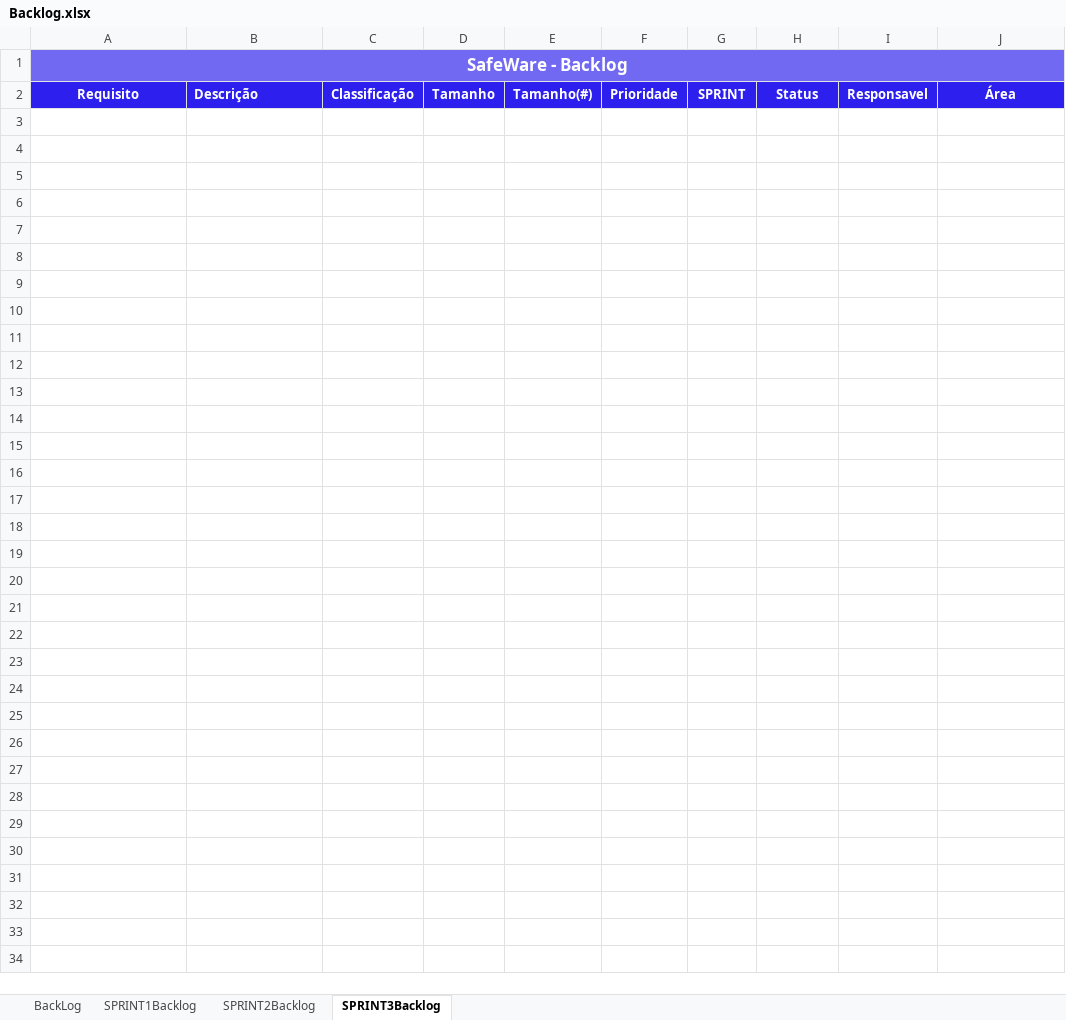
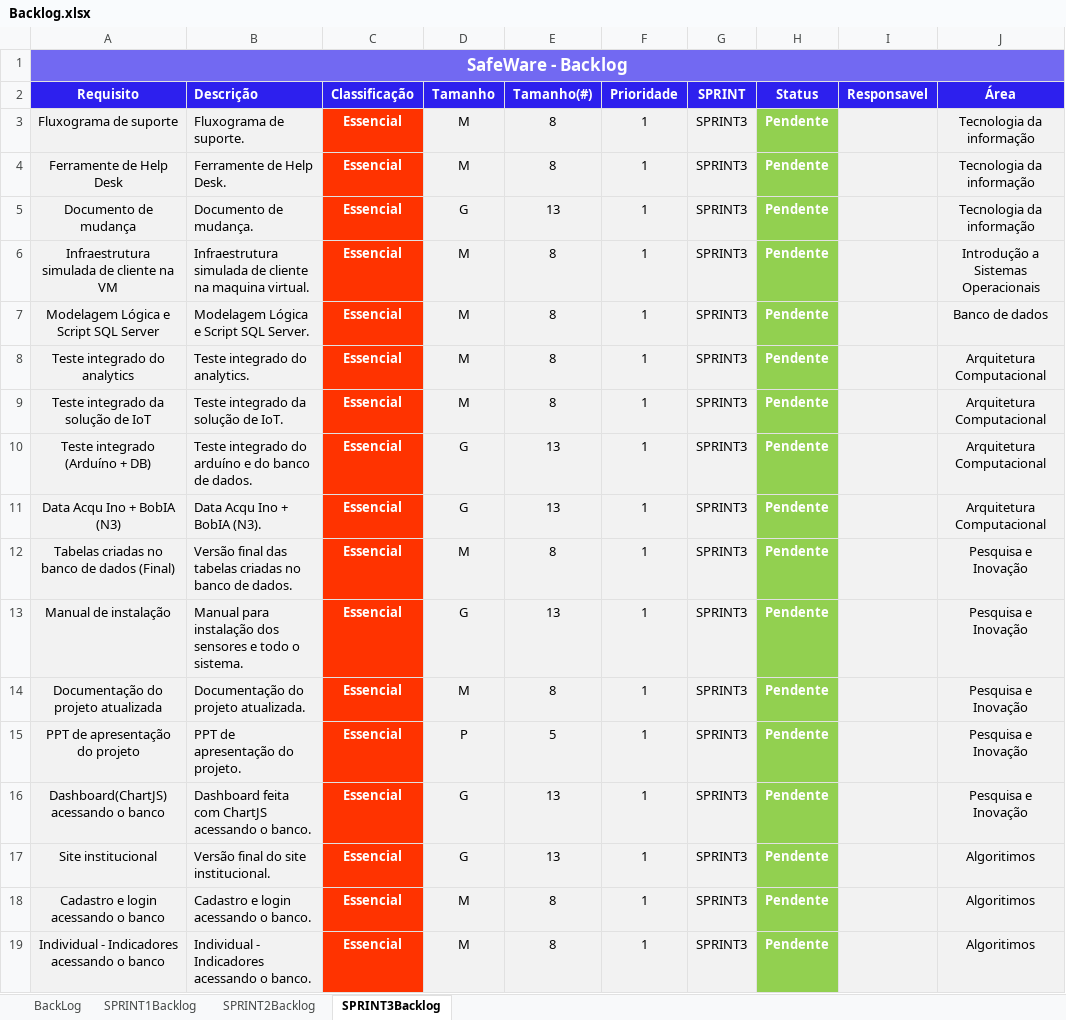
Before and after one commit to tiagobezerril/projeto-pi, an Excel workbook: Documentação/Documentação/Backlog.xlsx, sheet SPRINT3Backlog, drawn as a sheet; values as stored, in another font and other column widths than the file's, no borders; conditional formats not drawn; ↵ is a line break in a cell; the diff names each change by its address in the sheet, - before the commit and + after, or states it on an @@ line.

Commit message:
Backlog finalizado

```diff
--- a/Documentação/Documentação/Backlog.xlsx (sheet SPRINT3Backlog)
+++ b/Documentação/Documentação/Backlog.xlsx (sheet SPRINT3Backlog)
+row 3: Fluxograma de suporte | Fluxograma de suporte. | Essencial | M | 8 | 1 | SPRINT3 | Pendente |  | Tecnologia da informação
+row 4: Ferramente de Help Desk | Ferramente de Help Desk. | Essencial | M | 8 | 1 | SPRINT3 | Pendente |  | Tecnologia da informação
+row 5: Documento de mudança | Documento de mudança. | Essencial | G | 13 | 1 | SPRINT3 | Pendente |  | Tecnologia da informação
+row 6: Infraestrutura simulada de cliente na VM | Infraestrutura simulada de cliente na maquina virtual. | Essencial | M | 8 | 1 | SPRINT3 | Pendente |  | Introdução a Sistemas Operacionais
+row 7: Modelagem Lógica e ↵ Script SQL Server | Modelagem Lógica e Script SQL Server. | Essencial | M | 8 | 1 | SPRINT3 | Pendente |  | Banco de dados
+row 8: Teste integrado do analytics | Teste integrado do analytics. | Essencial | M | 8 | 1 | SPRINT3 | Pendente |  | Arquitetura Computacional
+row 9: Teste integrado da solução de IoT | Teste integrado da solução de IoT. | Essencial | M | 8 | 1 | SPRINT3 | Pendente |  | Arquitetura Computacional
+row 10: Teste integrado (Arduíno + DB) | Teste integrado do arduíno e do banco de dados. | Essencial | G | 13 | 1 | SPRINT3 | Pendente |  | Arquitetura Computacional
+row 11: Data Acqu Ino + BobIA (N3) | Data Acqu Ino + BobIA (N3). | Essencial | G | 13 | 1 | SPRINT3 | Pendente |  | Arquitetura Computacional
+row 12: Tabelas criadas no banco de dados (Final) | Versão final das tabelas criadas no banco de dados. | Essencial | M | 8 | 1 | SPRINT3 | Pendente |  | Pesquisa e Inovação
+row 13: Manual de instalação | Manual para instalação dos sensores e todo o sistema. | Essencial | G | 13 | 1 | SPRINT3 | Pendente |  | Pesquisa e Inovação
+row 14: Documentação do projeto atualizada | Documentação do projeto atualizada. | Essencial | M | 8 | 1 | SPRINT3 | Pendente |  | Pesquisa e Inovação
+row 15: PPT de apresentação do projeto | PPT de apresentação do projeto. | Essencial | P | 5 | 1 | SPRINT3 | Pendente |  | Pesquisa e Inovação
+row 16: Dashboard(ChartJS) acessando o banco | Dashboard feita com ChartJS acessando o banco. | Essencial | G | 13 | 1 | SPRINT3 | Pendente |  | Pesquisa e Inovação
+row 17: Site institucional | Versão final do site institucional. | Essencial | G | 13 | 1 | SPRINT3 | Pendente |  | Algoritimos
+row 18: Cadastro e login acessando o banco | Cadastro e login acessando o banco. | Essencial | M | 8 | 1 | SPRINT3 | Pendente |  | Algoritimos
+row 19: Individual - Indicadores acessando o banco | Individual - Indicadores acessando o banco. | Essencial | M | 8 | 1 | SPRINT3 | Pendente |  | Algoritimos
```
Also changed, not shown: sheet BackLog, sheet SPRINT2Backlog, sheet SPRINT1Backlog, formulas that keep their value, charts or pictures, 1 other file.
